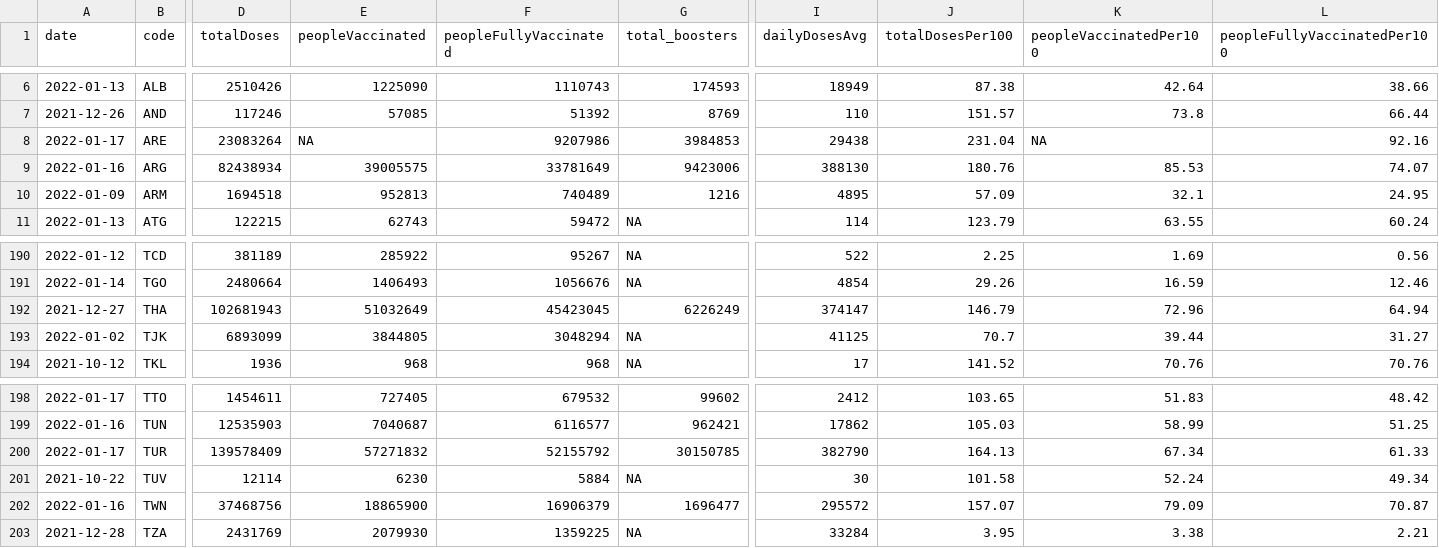
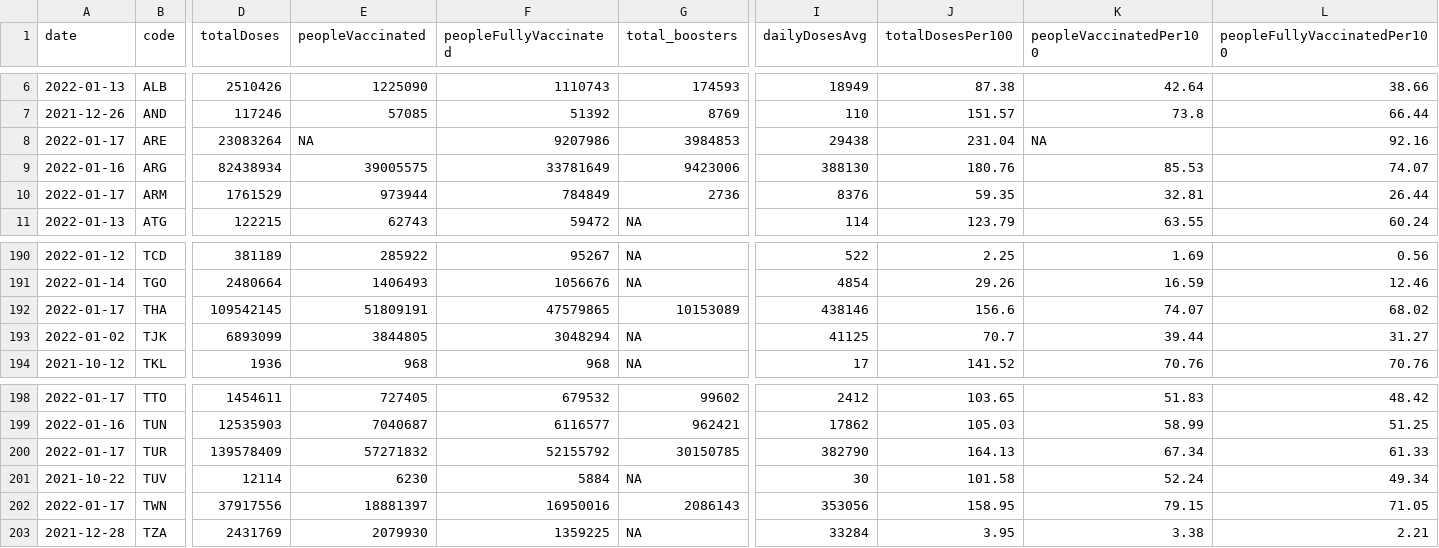
Before and after one commit to codecreative/covid-regional, a CSV file: with-regions-v2.csv, drawn as a sheet; only a part is shown, gaps mark what is left out; the diff covers the shown part only; the diff names each change by its address in the sheet, - before the commit and + after, or states it on an @@ line.

```diff
--- a/with-regions-v2.csv
+++ b/with-regions-v2.csv
-A10 (date): 2022-01-09
+A10 (date): 2022-01-17
-D10 (totalDoses): 1694518
+D10 (totalDoses): 1761529
-E10 (peopleVaccinated): 952813
+E10 (peopleVaccinated): 973944
-F10 (peopleFullyVaccinated): 740489
+F10 (peopleFullyVaccinated): 784849
-G10 (total_boosters): 1216
+G10 (total_boosters): 2736
-I10 (dailyDosesAvg): 4895
+I10 (dailyDosesAvg): 8376
-J10 (totalDosesPer100): 57.09
+J10 (totalDosesPer100): 59.35
-K10 (peopleVaccinatedPer100): 32.1
+K10 (peopleVaccinatedPer100): 32.81
-L10 (peopleFullyVaccinatedPer100): 24.95
+L10 (peopleFullyVaccinatedPer100): 26.44
-A192 (date): 2021-12-27
+A192 (date): 2022-01-17
-D192 (totalDoses): 102681943
+D192 (totalDoses): 109542145
-E192 (peopleVaccinated): 51032649
+E192 (peopleVaccinated): 51809191
-F192 (peopleFullyVaccinated): 45423045
+F192 (peopleFullyVaccinated): 47579865
-G192 (total_boosters): 6226249
+G192 (total_boosters): 10153089
-I192 (dailyDosesAvg): 374147
+I192 (dailyDosesAvg): 438146
-J192 (totalDosesPer100): 146.79
+J192 (totalDosesPer100): 156.6
-K192 (peopleVaccinatedPer100): 72.96
+K192 (peopleVaccinatedPer100): 74.07
-L192 (peopleFullyVaccinatedPer100): 64.94
+L192 (peopleFullyVaccinatedPer100): 68.02
-A202 (date): 2022-01-16
+A202 (date): 2022-01-17
-D202 (totalDoses): 37468756
+D202 (totalDoses): 37917556
-E202 (peopleVaccinated): 18865900
+E202 (peopleVaccinated): 18881397
-F202 (peopleFullyVaccinated): 16906379
+F202 (peopleFullyVaccinated): 16950016
-G202 (total_boosters): 1696477
+G202 (total_boosters): 2086143
-I202 (dailyDosesAvg): 295572
+I202 (dailyDosesAvg): 353056
-J202 (totalDosesPer100): 157.07
+J202 (totalDosesPer100): 158.95
-K202 (peopleVaccinatedPer100): 79.09
+K202 (peopleVaccinatedPer100): 79.15
-L202 (peopleFullyVaccinatedPer100): 70.87
+L202 (peopleFullyVaccinatedPer100): 71.05
```
Also changed, not shown: 43 edited cells elsewhere in this file, with-regions-calculated.csv, with-regions.csv.
